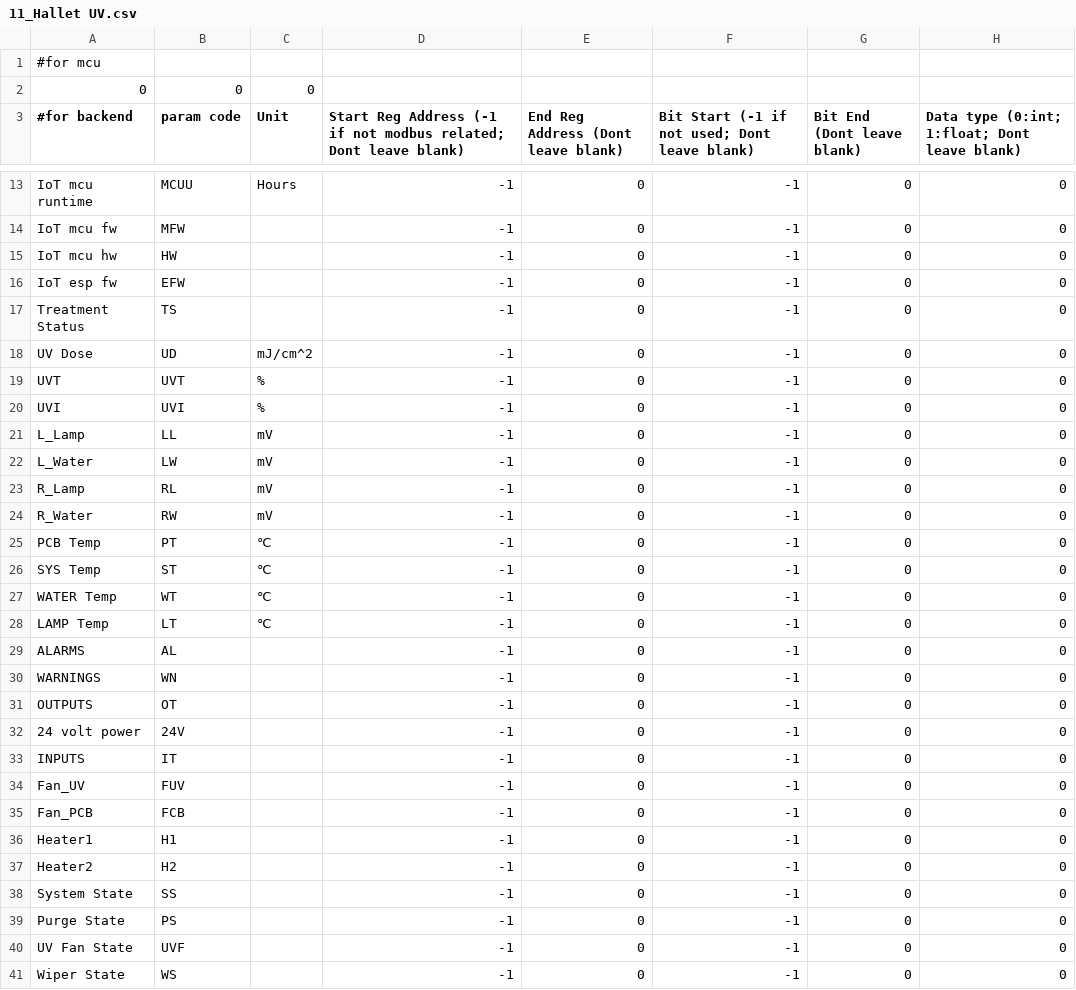
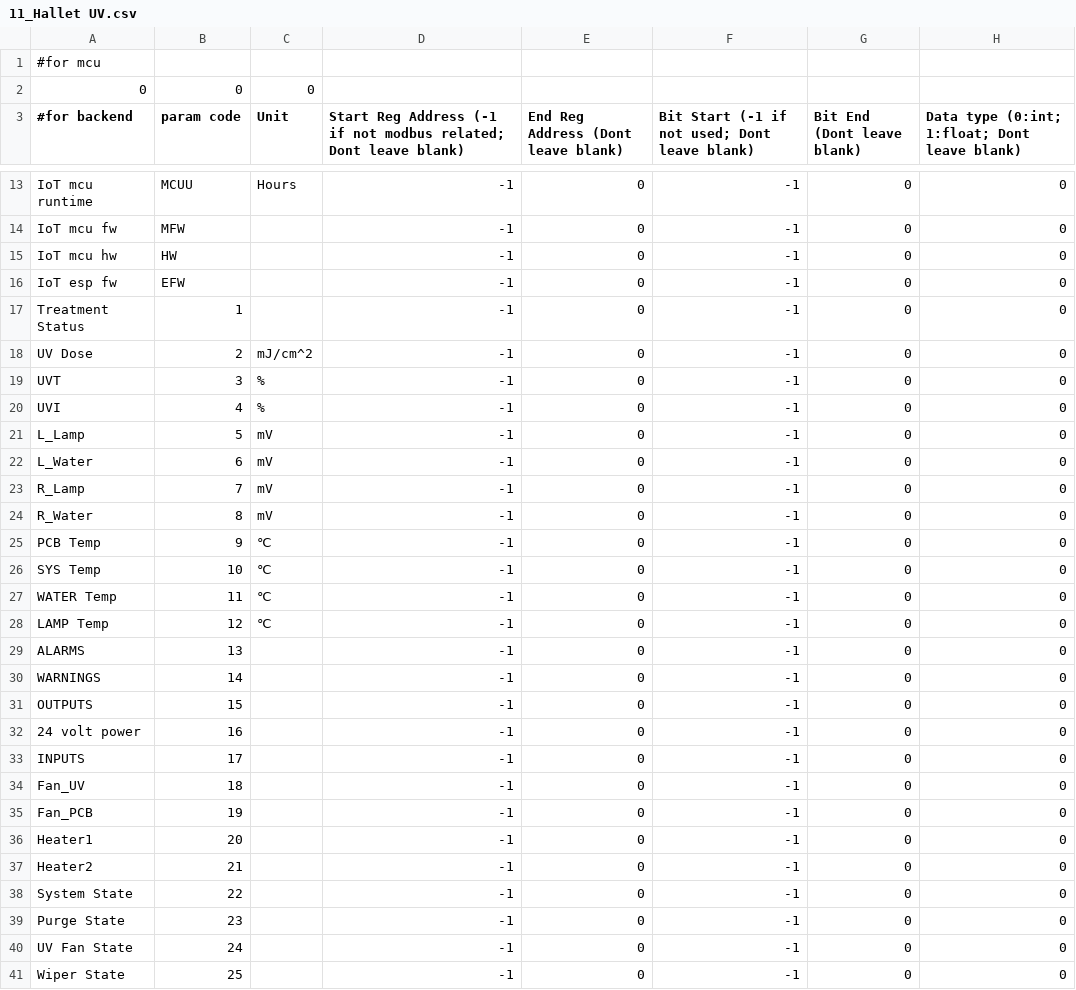
Before and after one commit to thinhcp-create/white_template, a CSV file: 11_Hallet UV.csv, drawn as a sheet; only a part is shown, gaps mark what is left out; the diff covers the shown part only; the diff names each change by its address in the sheet, - before the commit and + after, or states it on an @@ line.

Commit message:
hallet

```diff
--- a/11_Hallet UV.csv
+++ b/11_Hallet UV.csv
-B17 (param code): TS
+B17 (param code): 1
-B18 (param code): UD
+B18 (param code): 2
-B19 (param code): UVT
+B19 (param code): 3
-B20 (param code): UVI
+B20 (param code): 4
-B21 (param code): LL
+B21 (param code): 5
-B22 (param code): LW
+B22 (param code): 6
-B23 (param code): RL
+B23 (param code): 7
-B24 (param code): RW
+B24 (param code): 8
-B25 (param code): PT
+B25 (param code): 9
-B26 (param code): ST
+B26 (param code): 10
-B27 (param code): WT
+B27 (param code): 11
-B28 (param code): LT
+B28 (param code): 12
-B29 (param code): AL
+B29 (param code): 13
-B30 (param code): WN
+B30 (param code): 14
-B31 (param code): OT
+B31 (param code): 15
-B32 (param code): 24V
+B32 (param code): 16
-B33 (param code): IT
+B33 (param code): 17
-B34 (param code): FUV
+B34 (param code): 18
-B35 (param code): FCB
+B35 (param code): 19
-B36 (param code): H1
+B36 (param code): 20
-B37 (param code): H2
+B37 (param code): 21
-B38 (param code): SS
+B38 (param code): 22
-B39 (param code): PS
+B39 (param code): 23
-B40 (param code): UVF
+B40 (param code): 24
-B41 (param code): WS
+B41 (param code): 25
```
Also changed, not shown: 30 edited cells elsewhere in this file.
